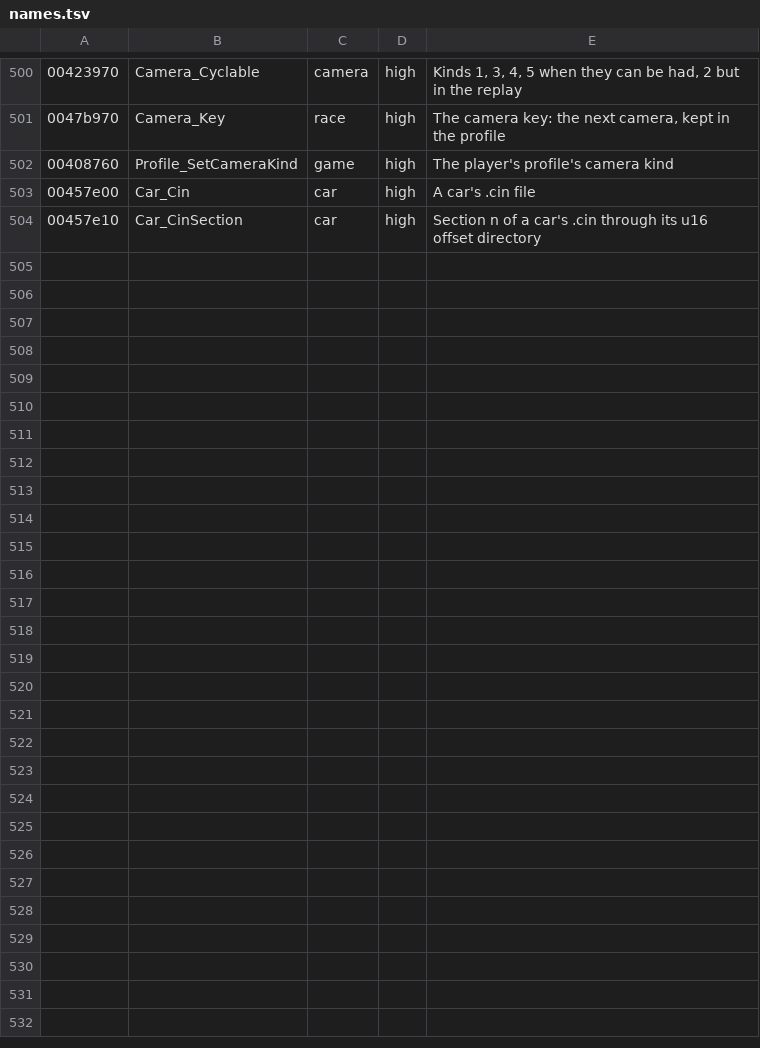
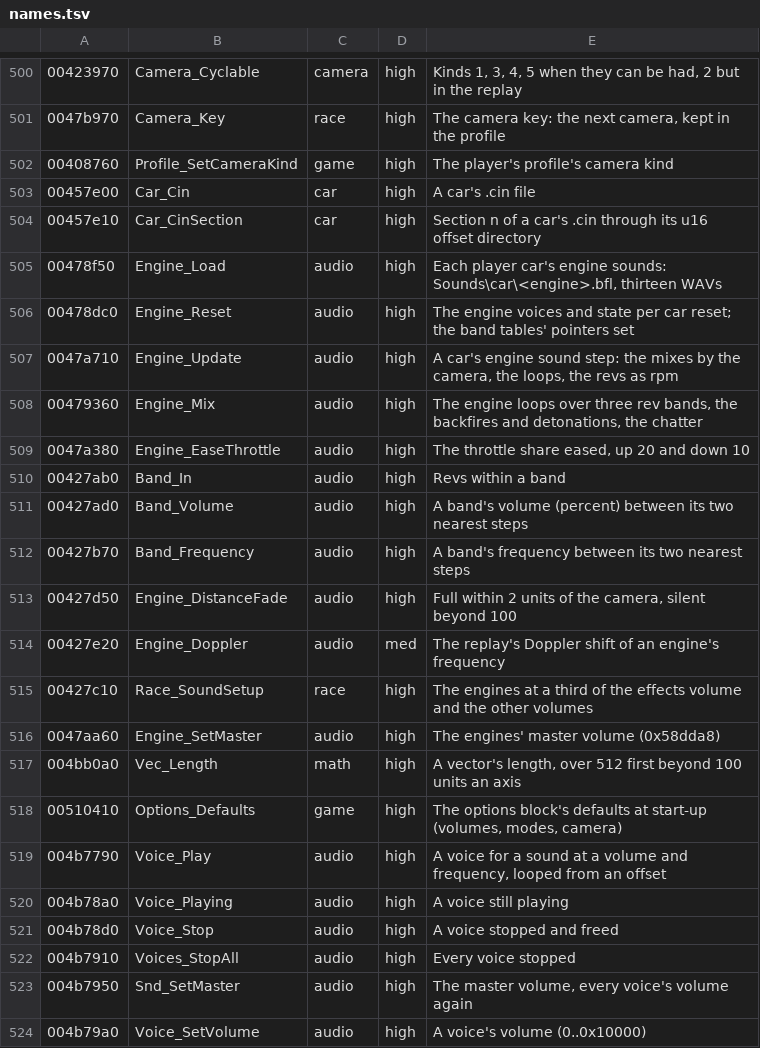
Before and after one commit to emdzej/opencmr2, a TSV file: tools/ghidra/names.tsv, drawn as a sheet; only a part is shown, gaps mark what is left out; the diff covers the shown part only.

```diff
--- a/tools/ghidra/names.tsv
+++ b/tools/ghidra/names.tsv
@@ -504 +504,21 @@
 00457e10	Car_CinSection	car	high	Section n of a car's .cin through its u16 offset directory
+00478f50	Engine_Load	audio	high	Each player car's engine sounds: Sounds\car\<engine>.bfl, thirteen WAVs
+00478dc0	Engine_Reset	audio	high	The engine voices and state per car reset; the band tables' pointers set
+0047a710	Engine_Update	audio	high	A car's engine sound step: the mixes by the camera, the loops, the revs as rpm
+00479360	Engine_Mix	audio	high	The engine loops over three rev bands, the backfires and detonations, the chatter
+0047a380	Engine_EaseThrottle	audio	high	The throttle share eased, up 20 and down 10
+00427ab0	Band_In	audio	high	Revs within a band
+00427ad0	Band_Volume	audio	high	A band's volume (percent) between its two nearest steps
+00427b70	Band_Frequency	audio	high	A band's frequency between its two nearest steps
+00427d50	Engine_DistanceFade	audio	high	Full within 2 units of the camera, silent beyond 100
+00427e20	Engine_Doppler	audio	med	The replay's Doppler shift of an engine's frequency
+00427c10	Race_SoundSetup	race	high	The engines at a third of the effects volume and the other volumes
+0047aa60	Engine_SetMaster	audio	high	The engines' master volume (0x58dda8)
+004bb0a0	Vec_Length	math	high	A vector's length, over 512 first beyond 100 units an axis
+00510410	Options_Defaults	game	high	The options block's defaults at start-up (volumes, modes, camera)
+004b7790	Voice_Play	audio	high	A voice for a sound at a volume and frequency, looped from an offset
+004b78a0	Voice_Playing	audio	high	A voice still playing
+004b78d0	Voice_Stop	audio	high	A voice stopped and freed
+004b7910	Voices_StopAll	audio	high	Every voice stopped
+004b7950	Snd_SetMaster	audio	high	The master volume, every voice's volume again
+004b79a0	Voice_SetVolume	audio	high	A voice's volume (0..0x10000)
```
Also changed, not shown: 10 added rows elsewhere in this file, 14 other files.
